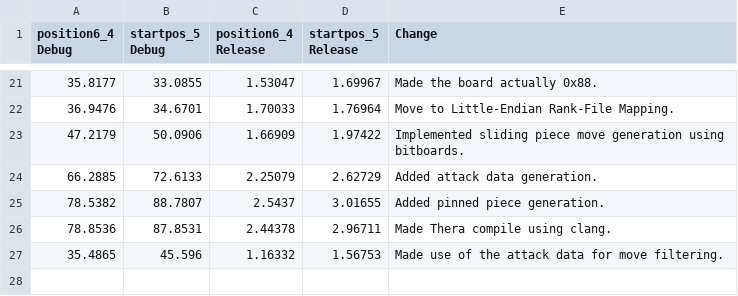
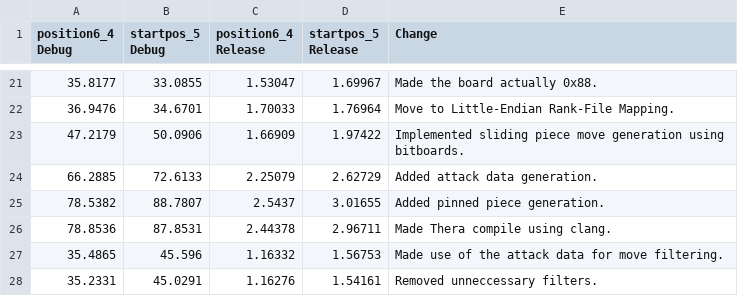
Before and after one commit to Robotino04/Thera-Engine, a CSV file: PerformanceStats.csv, drawn as a sheet; only a part is shown, gaps mark what is left out.

Commit message:
Removed unneccessary filters.

```diff
--- a/PerformanceStats.csv
+++ b/PerformanceStats.csv
@@ -27 +27,2 @@ position6_4 Debug;  startpos_5 Debug;   position6_4 Release;    startpos_5 Relea
 35.4865;            45.596;             1.16332;                1.56753;            Made use of the attack data for move filtering.
+35.2331;            45.0291;            1.16276;                1.54161;            Removed unneccessary filters.
```
Also changed, not shown: 1 other file.
